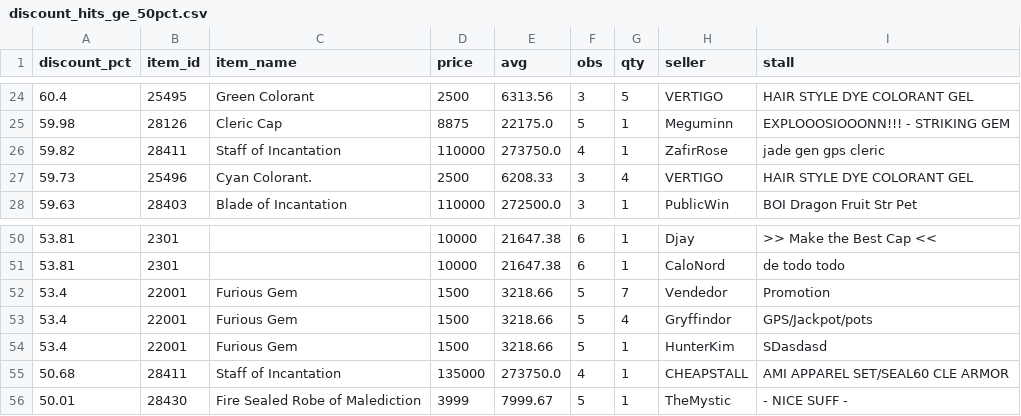
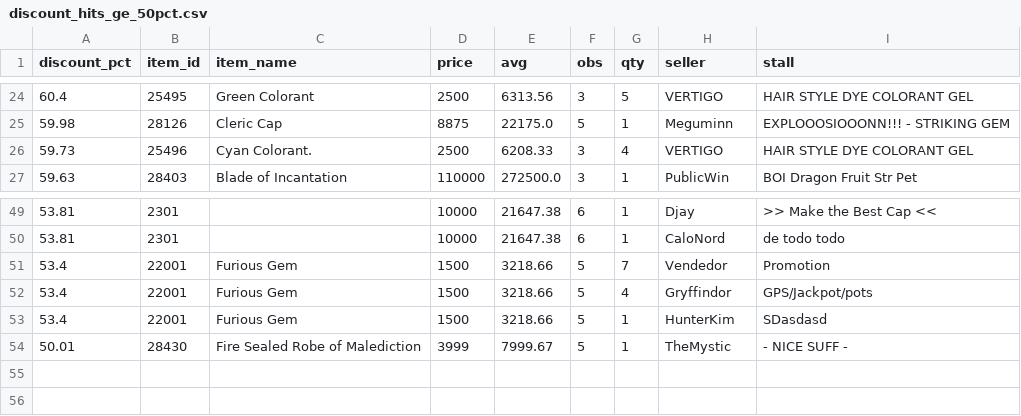
Before and after one commit to Bunencio/moon-discounts, a CSV file: docs/discount_hits_ge_50pct.csv, drawn as a sheet; only a part is shown, gaps mark what is left out; the diff names each change by its address in the sheet, - before the commit and + after, or states it on an @@ line.

```diff
--- a/docs/discount_hits_ge_50pct.csv
+++ b/docs/discount_hits_ge_50pct.csv
-row 26: 59.82 | 28411 | Staff of Incantation | 110000 | 273750.0 | 4 | 1 | ZafirRose | jade gen gps cleric
-row 55: 50.68 | 28411 | Staff of Incantation | 135000 | 273750.0 | 4 | 1 | CHEAPSTALL | AMI APPAREL SET/SEAL60 CLE ARMOR
```
Also changed, not shown: docs/profit_hits_ge_20000.csv.
